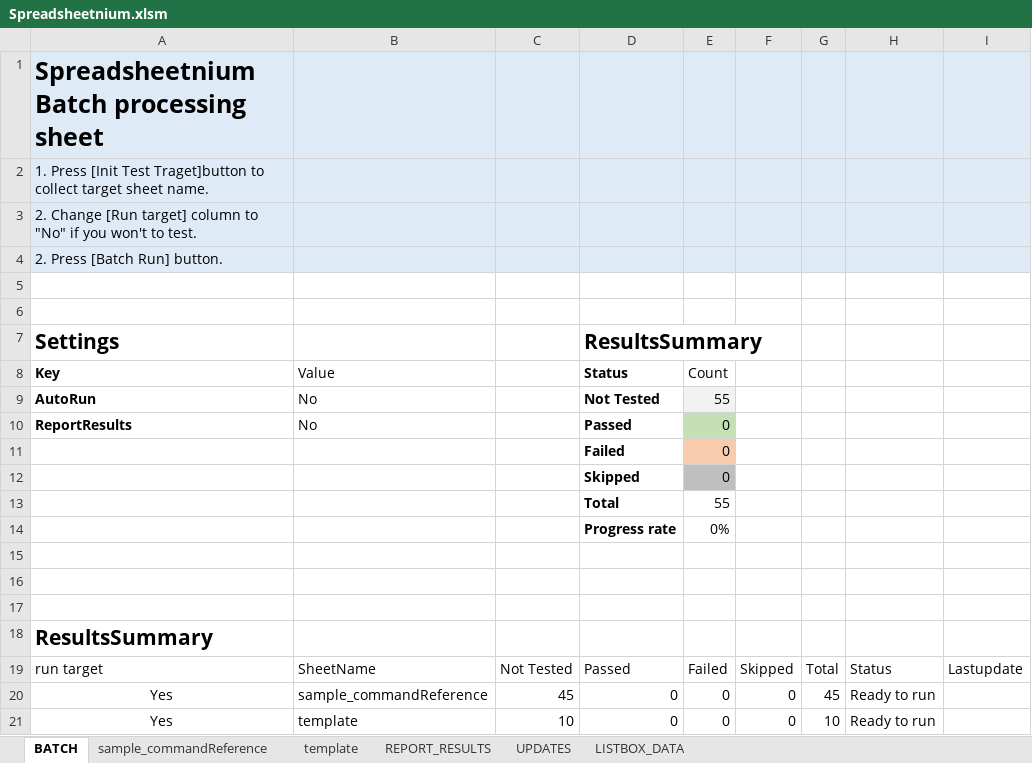
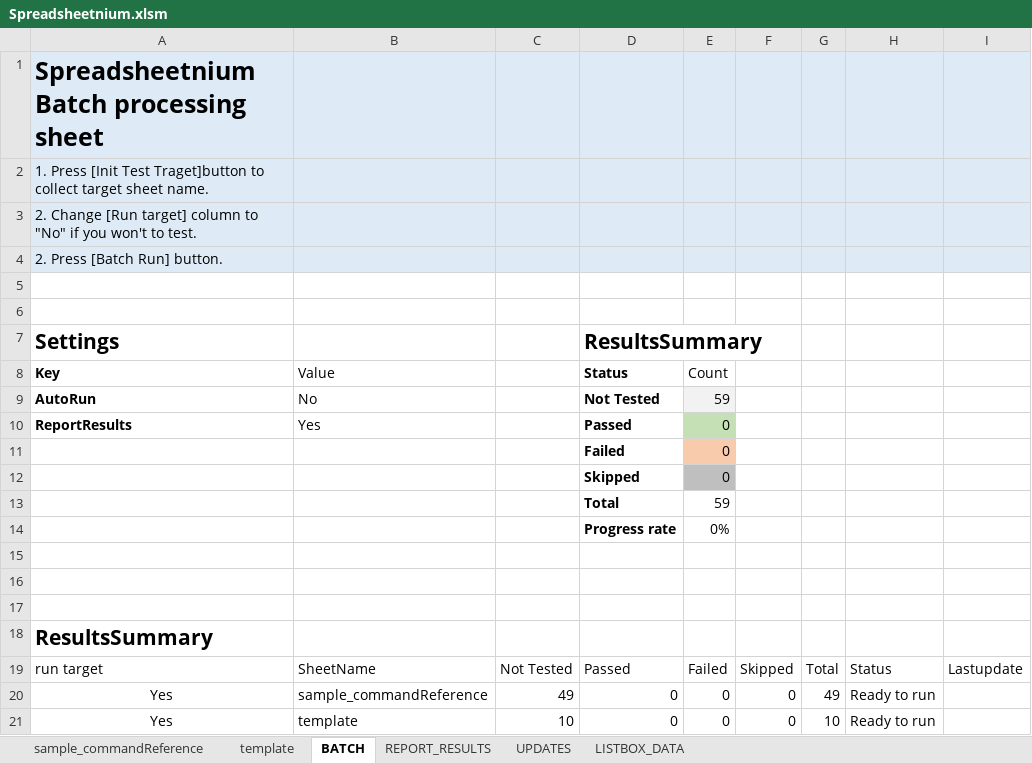
Before and after one commit to ssugiya/Spreadsheetnium, an Excel workbook: Spreadsheetnium.xlsm, sheet BATCH, drawn as a sheet; values as stored, in another font and other column widths than the file's, no borders; charts and pictures and table styles not drawn; the diff names each change by its address in the sheet, - before the commit and + after, or states it on an @@ line.

```diff
--- a/Spreadsheetnium.xlsm (sheet BATCH)
+++ b/Spreadsheetnium.xlsm (sheet BATCH)
@@ sheet tab order changed: sample_commandReference | template | BATCH | REPORT_RESULTS | UPDATES | LISTBOX_DATA @@
-E9 (Count): 55
+E9 (Count): 59
-B10 (Value): No
+B10 (Value): Yes
-E13 (Count): 55
+E13 (Count): 59
-C20: 45
+C20: 49
-G20: 45
+G20: 49
```
Also changed, not shown: sheet sample_commandReference, sheet LISTBOX_DATA, sheet REPORT_RESULTS, sheet UPDATES, charts or pictures, 1 other file.
